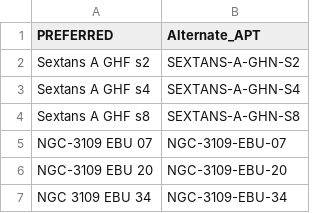
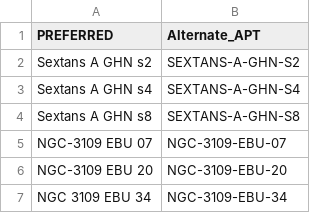
Before and after one commit to spacetelescope/ullyses-utils, a CSV file: utils/data/target_metadata/lowz_preferred_names.csv, drawn as a sheet.

Commit message:
Remove all instances of GHF in Sextans A targets

```diff
--- a/utils/data/target_metadata/lowz_preferred_names.csv
+++ b/utils/data/target_metadata/lowz_preferred_names.csv
@@ -1,5 +1,5 @@
 PREFERRED,Alternate_APT
-Sextans A GHF s2,SEXTANS-A-GHN-S2
-Sextans A GHF s4,SEXTANS-A-GHN-S4
-Sextans A GHF s8,SEXTANS-A-GHN-S8
+Sextans A GHN s2,SEXTANS-A-GHN-S2
+Sextans A GHN s4,SEXTANS-A-GHN-S4
+Sextans A GHN s8,SEXTANS-A-GHN-S8
 NGC-3109 EBU 07,NGC-3109-EBU-07
```
